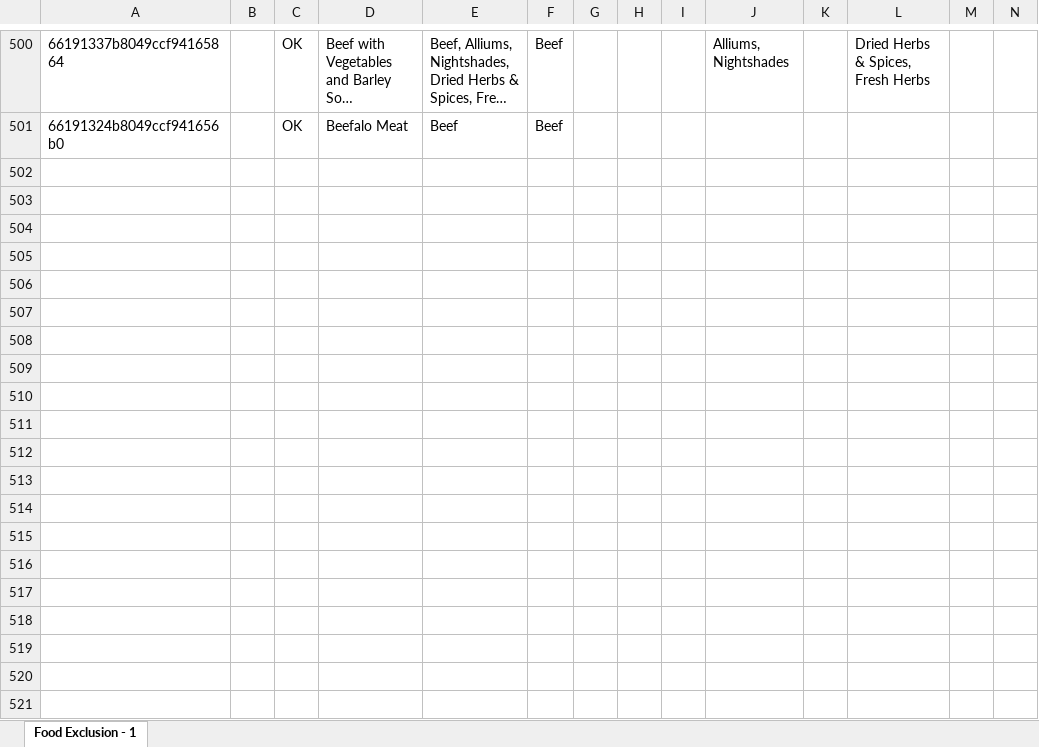
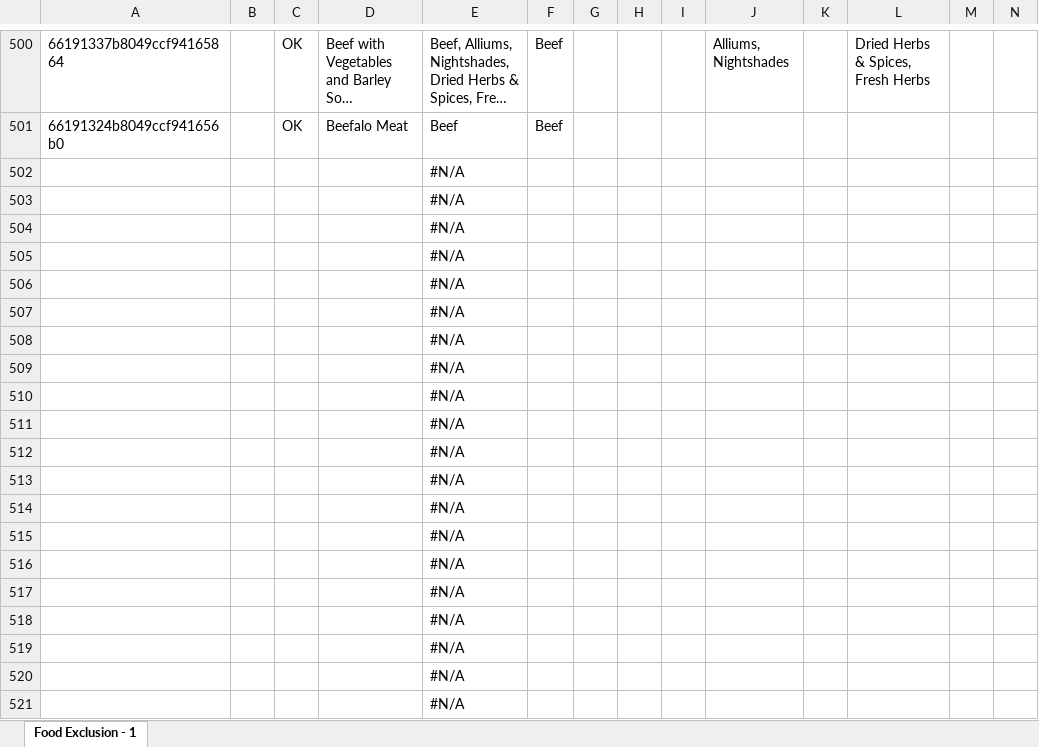
Before and after one commit to Phuduong999/perplexity-automation, an Excel workbook: src/IngredientName/Food Exclusion Tag_RootFile_Part1.xlsx, sheet Food Exclusion - 1, drawn as a sheet; only a part is shown, gaps mark what is left out; long unchanged cells end in …; values as stored, in another font and other column widths than the file's, no borders; charts and pictures not drawn; the diff covers the shown part only; the diff names each change by its address in the sheet, - before the commit and + after, or states it on an @@ line.

```diff
--- a/src/IngredientName/Food Exclusion Tag_RootFile_Part1.xlsx (sheet Food Exclusion - 1)
+++ b/src/IngredientName/Food Exclusion Tag_RootFile_Part1.xlsx (sheet Food Exclusion - 1)
+row 502:  |  |  |  | #N/A
+row 503:  |  |  |  | #N/A
+row 504:  |  |  |  | #N/A
+row 505:  |  |  |  | #N/A
+row 506:  |  |  |  | #N/A
+row 507:  |  |  |  | #N/A
+row 508:  |  |  |  | #N/A
+row 509:  |  |  |  | #N/A
+row 510:  |  |  |  | #N/A
+row 511:  |  |  |  | #N/A
+row 512:  |  |  |  | #N/A
+row 513:  |  |  |  | #N/A
+row 514:  |  |  |  | #N/A
+row 515:  |  |  |  | #N/A
+row 516:  |  |  |  | #N/A
+row 517:  |  |  |  | #N/A
+row 518:  |  |  |  | #N/A
+row 519:  |  |  |  | #N/A
+row 520:  |  |  |  | #N/A
+row 521:  |  |  |  | #N/A
```
Also changed, not shown: 479 added rows and cell formats elsewhere in this sheet, 13 other files.
